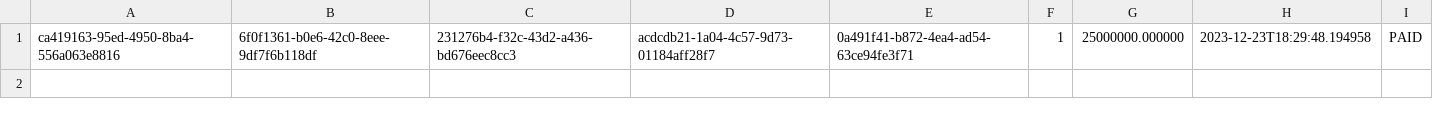
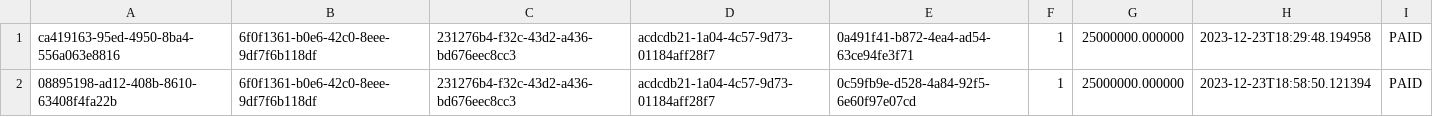
Before and after one commit to adzinzhalifunnas/E-Commerce-Console-App, a CSV file: src/transactions.csv, drawn as a sheet; the diff names each change by its address in the sheet, - before the commit and + after, or states it on an @@ line.

Commit message:
feat: add thread process transaction

```diff
--- a/src/transactions.csv
+++ b/src/transactions.csv
+row 2: 08895198-ad12-408b-8610-63408f4fa22b | 6f0f1361-b0e6-42c0-8eee-9df7f6b118df | 231276b4-f32c-43d2-a436-bd676eec8cc3 | acdcdb21-1a04-4c57-9d73-01184aff28f7 | 0c59fb9e-d528-4a84-92f5-6e60f97e07cd | 1 | 25000000.000000 | 2023-12-23T18:58:50.121394 | PAID
```
Also changed, not shown: src/users.csv, 3 other files.
